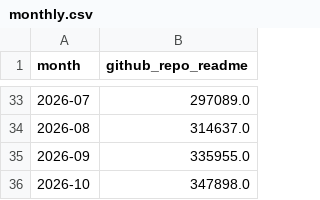
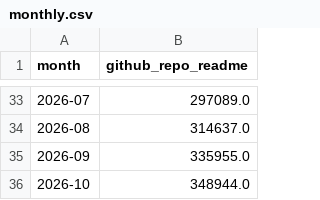
Before and after one commit to robertsilen/mariadb-adoption-index, a CSV file: data/github_repo_readme/monthly.csv, drawn as a sheet; only a part is shown, gaps mark what is left out.

```diff
--- a/data/github_repo_readme/monthly.csv
+++ b/data/github_repo_readme/monthly.csv
@@ -35,2 +35,2 @@ month,github_repo_readme
 2026-09,335955.0
-2026-10,347898.0
+2026-10,348944.0
```
Also changed, not shown: data/github_repo_readme/daily.csv.
